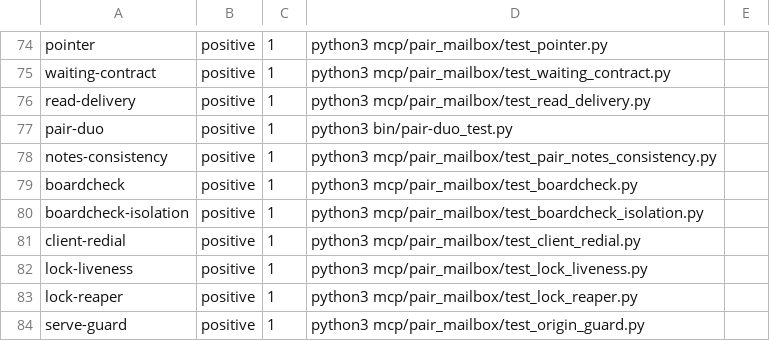
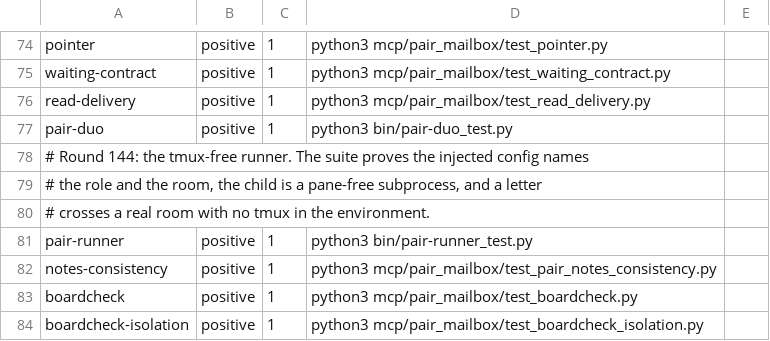
Before and after one commit to AVP-Dev/pair-mailbox, a TSV file: scripts/verification-profile.tsv, drawn as a sheet; only a part is shown, gaps mark what is left out; the shorter side is filled out with more unchanged rows.

Commit message:
Round 144: a runner that starts an agent without tmux
`bin/pair-runner` launches one agent as a plain subprocess and injects the
pair MCP server per launch: the role and the room are named in the config
the child reads. No pane, no composer, no tmux anywhere on its path.

The guarantee it rests on is the mailbox, and the mailbox does not depend on
tmux: `bin/pair-runner_test.py` proves it on the real `serve.sh` with
TMUX/TMUX_PANE out of the environment — `pair_send` lands the letter,
`pair_read` serves it, the `ack_token` closes the batch.

The skills now say what a tmux-less run does: `pair_send` is the channel,
`pair_deliver` answers `in_pane: false` and wakes nobody, and the wait rule
(one read per turn, ACK the batch) does not change.

```diff
--- a/scripts/verification-profile.tsv
+++ b/scripts/verification-profile.tsv
@@ -77,2 +77,6 @@ read-delivery	positive	1	python3 mcp/pair_mailbox/test_read_delivery.py
 pair-duo	positive	1	python3 bin/pair-duo_test.py
+# Round 144: the tmux-free runner. The suite proves the injected config names
+# the role and the room, the child is a pane-free subprocess, and a letter
+# crosses a real room with no tmux in the environment.
+pair-runner	positive	1	python3 bin/pair-runner_test.py
 notes-consistency	positive	1	python3 mcp/pair_mailbox/test_pair_notes_consistency.py
```
Also changed, not shown: scripts/verify-map.tsv, 7 other files.
